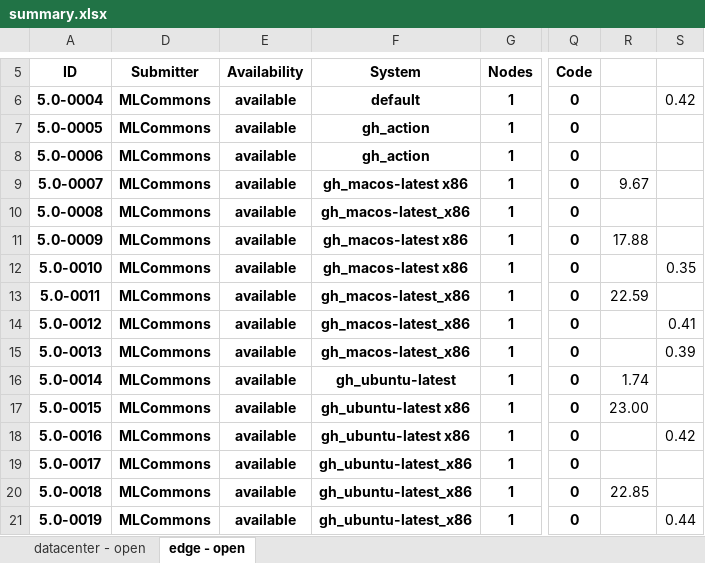
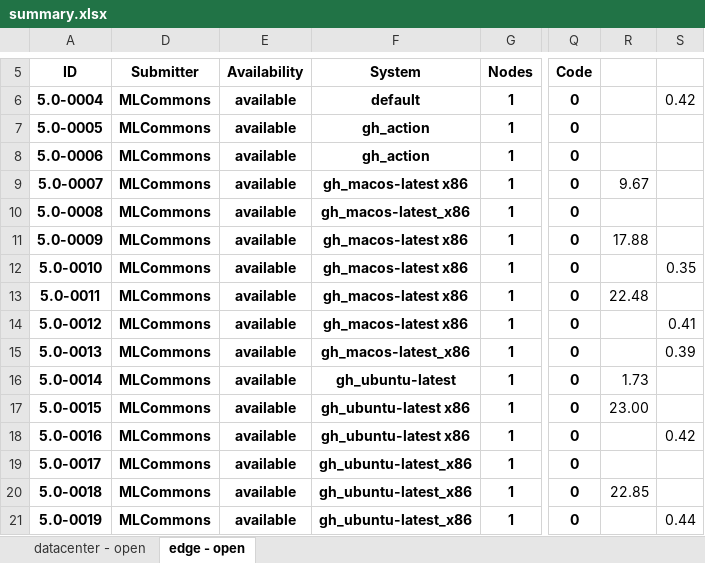
Before and after one commit to mlcommons/mlperf_inference_test_submissions_v5.0, an Excel workbook: summary.xlsx, sheet edge - open, drawn as a sheet; only a part is shown, gaps mark what is left out; values as stored, in another font and other column widths than the file's, no borders; conditional formats not drawn; the diff names each change by its address in the sheet, - before the commit and + after, or states it on an @@ line.

Commit message:
Updated results summary [skip ci]

```diff
--- a/summary.xlsx (sheet edge - open)
+++ b/summary.xlsx (sheet edge - open)
-F13:F14 (System): gh_macos-latest_x86
+F13:F14 (System): gh_macos-latest x86
-R13: 22.59
+R13: 22.48
-R16: 1.74
+R16: 1.73
```
Also changed, not shown: sheet datacenter - open, 5 other files.
